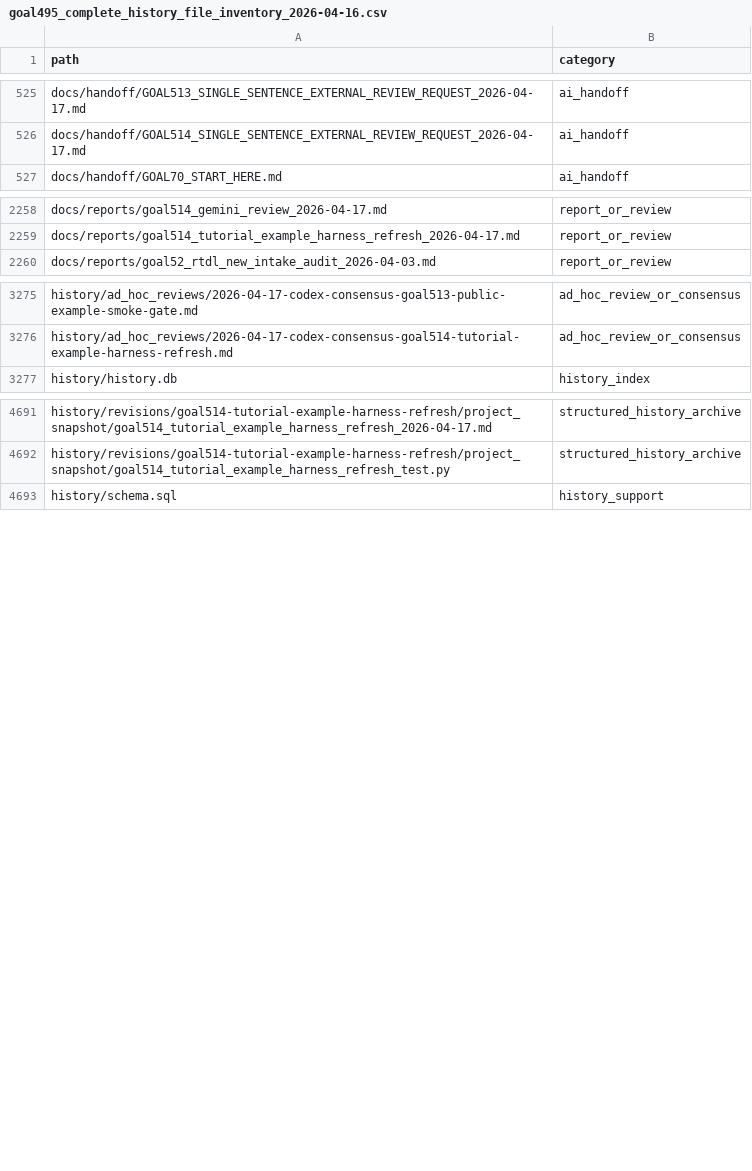
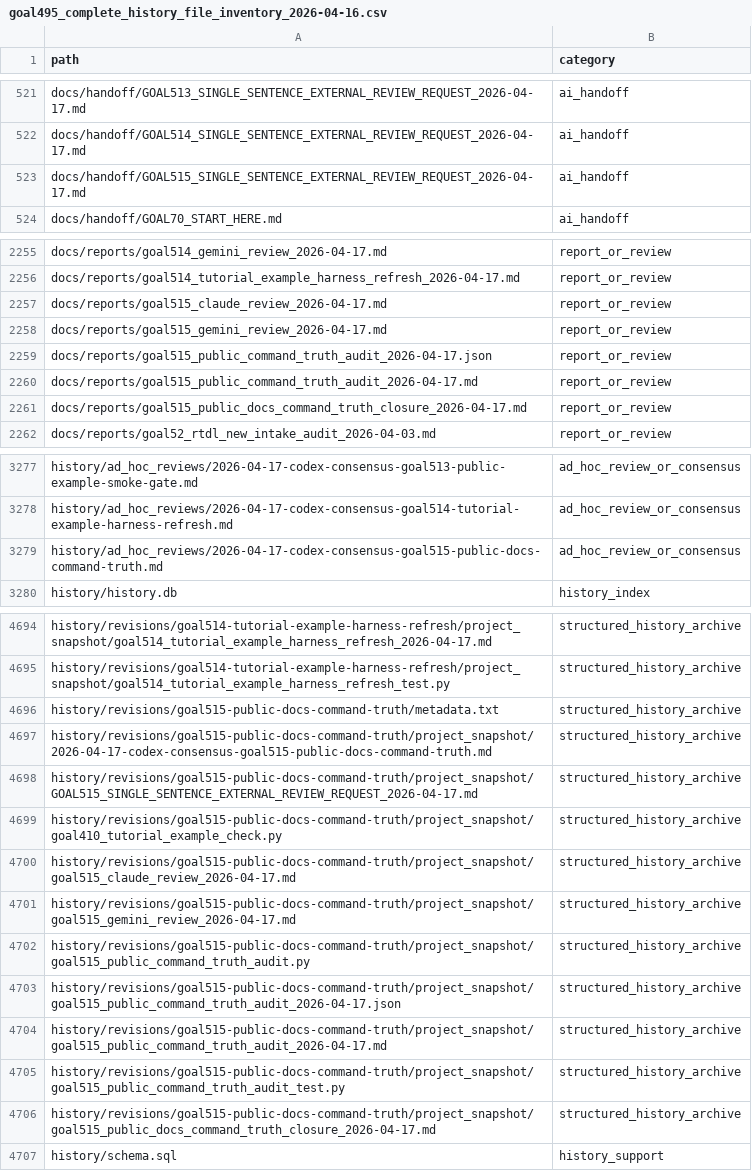
Before and after one commit to rubaolee/rtdl, a CSV file: docs/reports/goal495_complete_history_file_inventory_2026-04-16.csv, drawn as a sheet; only a part is shown, gaps mark what is left out; the diff covers the shown part only.

Commit message:
Add Linux public command validation

```diff
--- a/docs/reports/goal495_complete_history_file_inventory_2026-04-16.csv
+++ b/docs/reports/goal495_complete_history_file_inventory_2026-04-16.csv
@@ -526,2 +522,3 @@ docs/handoff/GOAL513_SINGLE_SENTENCE_EXTERNAL_REVIEW_REQUEST_2026-04-17.md,ai_ha
 docs/handoff/GOAL514_SINGLE_SENTENCE_EXTERNAL_REVIEW_REQUEST_2026-04-17.md,ai_handoff
+docs/handoff/GOAL515_SINGLE_SENTENCE_EXTERNAL_REVIEW_REQUEST_2026-04-17.md,ai_handoff
 docs/handoff/GOAL70_START_HERE.md,ai_handoff
@@ -2259,2 +2256,7 @@ docs/reports/goal514_gemini_review_2026-04-17.md,report_or_review
 docs/reports/goal514_tutorial_example_harness_refresh_2026-04-17.md,report_or_review
+docs/reports/goal515_claude_review_2026-04-17.md,report_or_review
+docs/reports/goal515_gemini_review_2026-04-17.md,report_or_review
+docs/reports/goal515_public_command_truth_audit_2026-04-17.json,report_or_review
+docs/reports/goal515_public_command_truth_audit_2026-04-17.md,report_or_review
+docs/reports/goal515_public_docs_command_truth_closure_2026-04-17.md,report_or_review
 docs/reports/goal52_rtdl_new_intake_audit_2026-04-03.md,report_or_review
@@ -3276,2 +3278,3 @@ history/ad_hoc_reviews/2026-04-17-codex-consensus-goal513-public-example-smoke-g
 history/ad_hoc_reviews/2026-04-17-codex-consensus-goal514-tutorial-example-harness-refresh.md,ad_hoc_review_or_consensus
+history/ad_hoc_reviews/2026-04-17-codex-consensus-goal515-public-docs-command-truth.md,ad_hoc_review_or_consensus
 history/history.db,history_index
@@ -4692,2 +4695,13 @@ history/revisions/goal514-tutorial-example-harness-refresh/project_snapshot/goal
 history/revisions/goal514-tutorial-example-harness-refresh/project_snapshot/goal514_tutorial_example_harness_refresh_test.py,structured_history_archive
+history/revisions/goal515-public-docs-command-truth/metadata.txt,structured_history_archive
+history/revisions/goal515-public-docs-command-truth/project_snapshot/2026-04-17-codex-consensus-goal515-public-docs-command-truth.md,structured_history_archive
+history/revisions/goal515-public-docs-command-truth/project_snapshot/GOAL515_SINGLE_SENTENCE_EXTERNAL_REVIEW_REQUEST_2026-04-17.md,structured_history_archive
+history/revisions/goal515-public-docs-command-truth/project_snapshot/goal410_tutorial_example_check.py,structured_history_archive
+history/revisions/goal515-public-docs-command-truth/project_snapshot/goal515_claude_review_2026-04-17.md,structured_history_archive
+history/revisions/goal515-public-docs-command-truth/project_snapshot/goal515_gemini_review_2026-04-17.md,structured_history_archive
+history/revisions/goal515-public-docs-command-truth/project_snapshot/goal515_public_command_truth_audit.py,structured_history_archive
+history/revisions/goal515-public-docs-command-truth/project_snapshot/goal515_public_command_truth_audit_2026-04-17.json,structured_history_archive
+history/revisions/goal515-public-docs-command-truth/project_snapshot/goal515_public_command_truth_audit_2026-04-17.md,structured_history_archive
+history/revisions/goal515-public-docs-command-truth/project_snapshot/goal515_public_command_truth_audit_test.py,structured_history_archive
+history/revisions/goal515-public-docs-command-truth/project_snapshot/goal515_public_docs_command_truth_closure_2026-04-17.md,structured_history_archive
 history/schema.sql,history_support
```
Also changed, not shown: 1 added row, 1 moved row and 16 edited cells elsewhere in this file, 22 other files.
